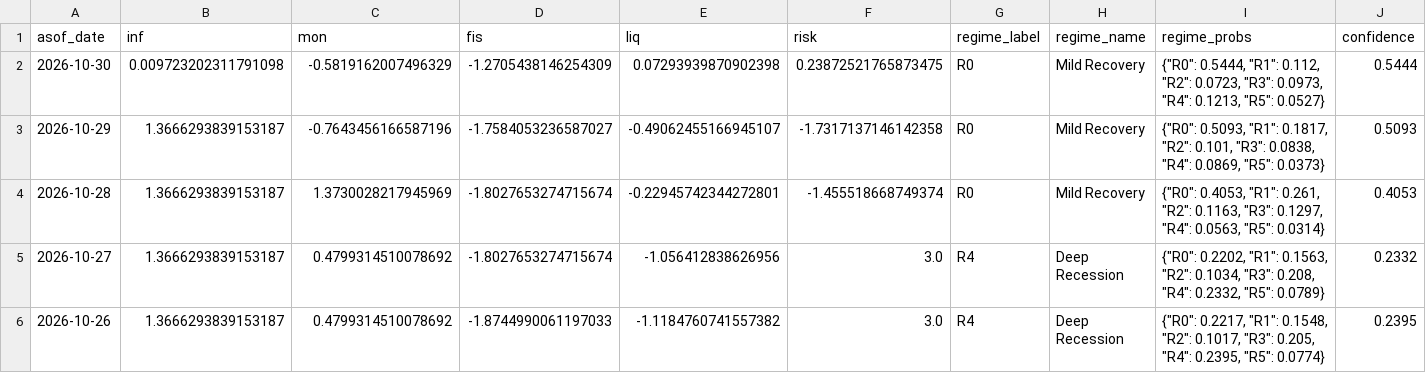
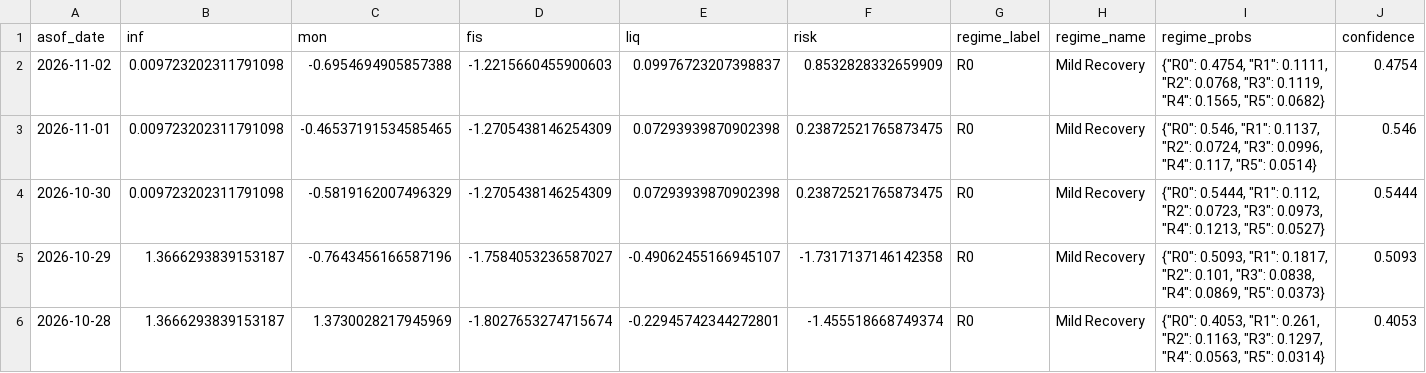
Before and after one commit to d87skg/gmre-collectors, a CSV file: data/github_snapshot/gms_regimes.csv, drawn as a sheet; only a part is shown; the shorter side is filled out with more unchanged rows; the diff names each change by its address in the sheet, - before the commit and + after, or states it on an @@ line.

```diff
--- a/data/github_snapshot/gms_regimes.csv
+++ b/data/github_snapshot/gms_regimes.csv
+row 2: 2026-11-02 | 0.009723202311791098 | -0.6954694905857388 | -1.2215660455900603 | 0.09976723207398837 | 0.8532828332659909 | R0 | Mild Recovery | {"R0": 0.4754, "R1": 0.1111, "R2": 0.0768, "R3": 0.1119, "R4": 0.1565, "R5": 0.0682} | 0.4754
+row 3: 2026-11-01 | 0.009723202311791098 | -0.46537191534585465 | -1.2705438146254309 | 0.07293939870902398 | 0.23872521765873475 | R0 | Mild Recovery | {"R0": 0.546, "R1": 0.1137, "R2": 0.0724, "R3": 0.0996, "R4": 0.117, "R5": 0.0514} | 0.546
```
Also changed, not shown: data/github_snapshot/daily_summary.csv, data/github_snapshot/defense_v4.csv, 8 other files.
